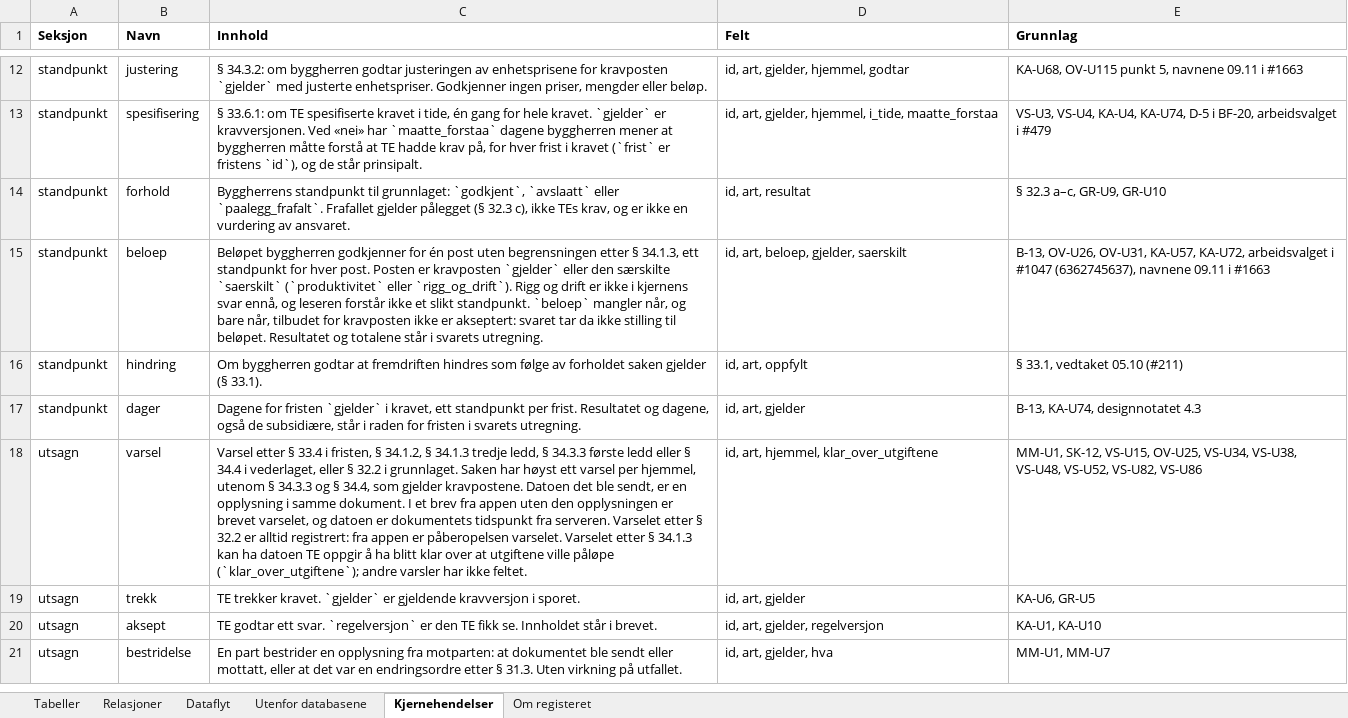
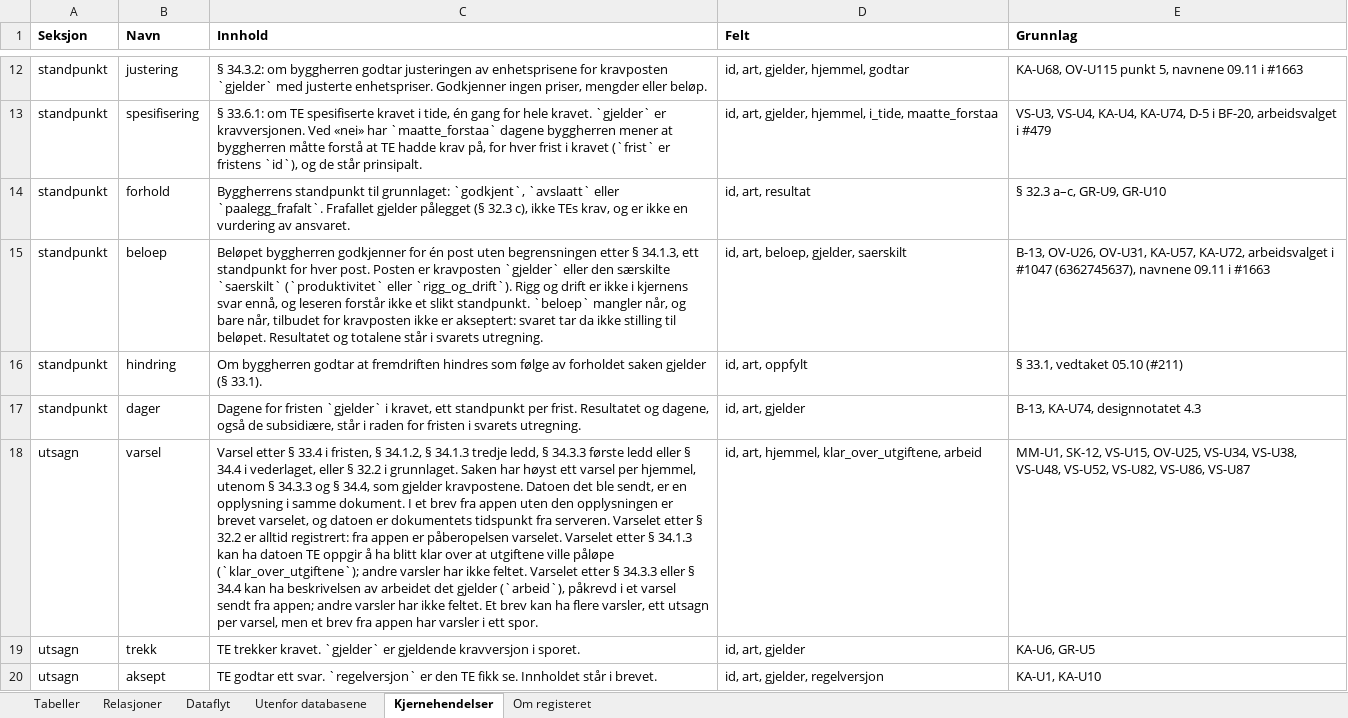
Before and after one commit to khjohns/endringsmeldinger, an Excel workbook: docs/datamodell/tabellbeskrivelse.xlsx, sheet Kjernehendelser, drawn as a sheet; only a part is shown, gaps mark what is left out; the shorter side is filled out with more unchanged rows; values as stored, in another font and other column widths than the file's, no borders; the diff names each change by its address in the sheet, - before the commit and + after, or states it on an @@ line.

```diff
--- a/docs/datamodell/tabellbeskrivelse.xlsx (sheet Kjernehendelser)
+++ b/docs/datamodell/tabellbeskrivelse.xlsx (sheet Kjernehendelser)
-C18 (Innhold): …ikke feltet.
+C18 (Innhold): …ikke feltet. Varselet etter § 34.3.3 eller § 34.4 kan ha beskrivelsen av arbeidet det gjelder (`arbeid`), påkrevd i et varsel sendt fra appen; andre varsler har ikke feltet. Et brev kan ha flere varsler, ett utsagn per varsel, men et brev fra appen har varsler i ett spor.
-D18 (Felt): id, art, hjemmel, klar_over_utgiftene
+D18 (Felt): id, art, hjemmel, klar_over_utgiftene, arbeid
-E18 (Grunnlag): …VS-U52, VS-U82, VS-U86
+E18 (Grunnlag): …VS-U52, VS-U82, VS-U86, VS-U87
```
Also changed, not shown: 22 other files.
